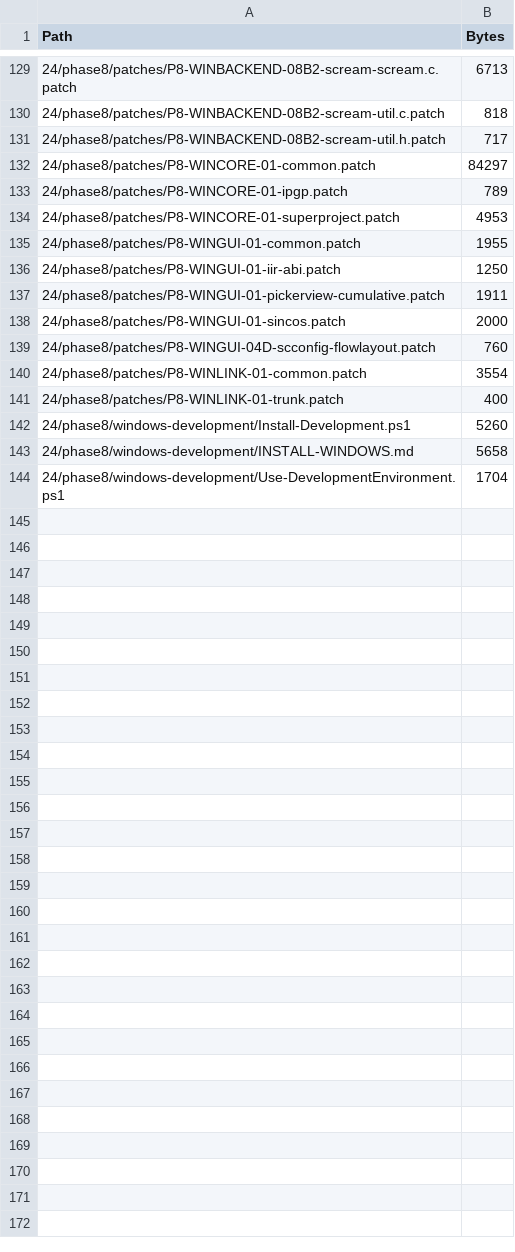
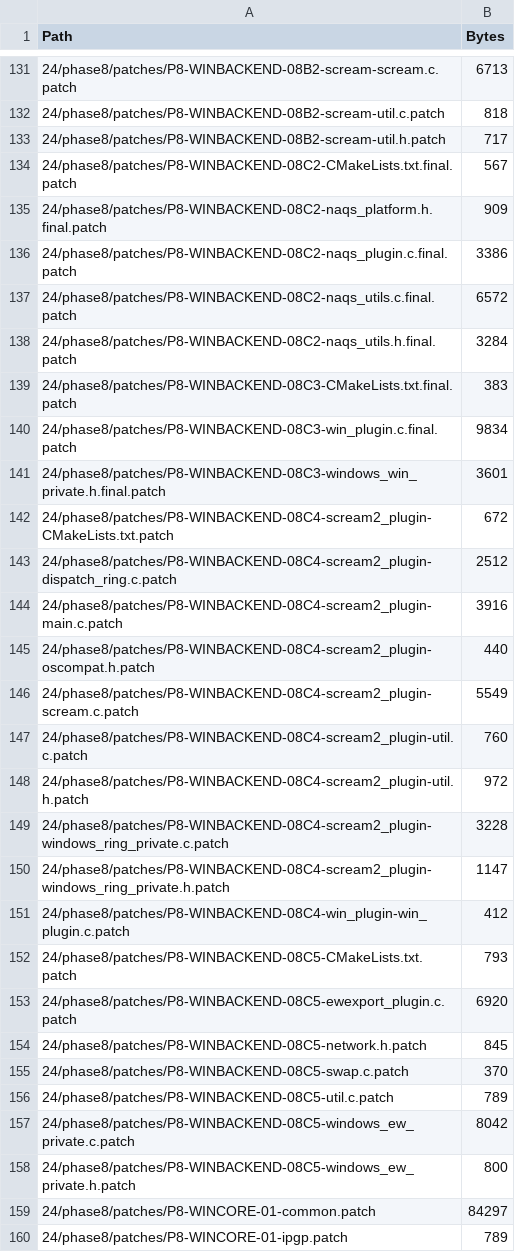
Before and after one commit to dante0817/SEISCOMP, a CSV file: PUBLISH-CONTENTS.csv, drawn as a sheet; only a part is shown, gaps mark what is left out; the shorter side is filled out with more unchanged rows; the diff covers the shown part only; the diff names each change by its address in the sheet, - before the commit and + after, or states it on an @@ line.

Commit message:
Publish Phase 8 native Windows progress through P8-WINBACKEND-08C5

```diff
--- a/PUBLISH-CONTENTS.csv
+++ b/PUBLISH-CONTENTS.csv
+row 134: 24/phase8/patches/P8-WINBACKEND-08C2-CMakeLists.txt.final.patch | 567
+row 135: 24/phase8/patches/P8-WINBACKEND-08C2-naqs_platform.h.final.patch | 909
+row 136: 24/phase8/patches/P8-WINBACKEND-08C2-naqs_plugin.c.final.patch | 3386
+row 137: 24/phase8/patches/P8-WINBACKEND-08C2-naqs_utils.c.final.patch | 6572
+row 138: 24/phase8/patches/P8-WINBACKEND-08C2-naqs_utils.h.final.patch | 3284
+row 139: 24/phase8/patches/P8-WINBACKEND-08C3-CMakeLists.txt.final.patch | 383
+row 140: 24/phase8/patches/P8-WINBACKEND-08C3-win_plugin.c.final.patch | 9834
+row 141: 24/phase8/patches/P8-WINBACKEND-08C3-windows_win_private.h.final.patch | 3601
+row 142: 24/phase8/patches/P8-WINBACKEND-08C4-scream2_plugin-CMakeLists.txt.patch | 672
+row 143: 24/phase8/patches/P8-WINBACKEND-08C4-scream2_plugin-dispatch_ring.c.patch | 2512
+row 144: 24/phase8/patches/P8-WINBACKEND-08C4-scream2_plugin-main.c.patch | 3916
+row 145: 24/phase8/patches/P8-WINBACKEND-08C4-scream2_plugin-oscompat.h.patch | 440
+row 146: 24/phase8/patches/P8-WINBACKEND-08C4-scream2_plugin-scream.c.patch | 5549
+row 147: 24/phase8/patches/P8-WINBACKEND-08C4-scream2_plugin-util.c.patch | 760
+row 148: 24/phase8/patches/P8-WINBACKEND-08C4-scream2_plugin-util.h.patch | 972
+row 149: 24/phase8/patches/P8-WINBACKEND-08C4-scream2_plugin-windows_ring_private.c.patch | 3228
+row 150: 24/phase8/patches/P8-WINBACKEND-08C4-scream2_plugin-windows_ring_private.h.patch | 1147
+row 151: 24/phase8/patches/P8-WINBACKEND-08C4-win_plugin-win_plugin.c.patch | 412
+row 152: 24/phase8/patches/P8-WINBACKEND-08C5-CMakeLists.txt.patch | 793
+row 153: 24/phase8/patches/P8-WINBACKEND-08C5-ewexport_plugin.c.patch | 6920
+row 154: 24/phase8/patches/P8-WINBACKEND-08C5-network.h.patch | 845
+row 155: 24/phase8/patches/P8-WINBACKEND-08C5-swap.c.patch | 370
+row 156: 24/phase8/patches/P8-WINBACKEND-08C5-util.c.patch | 789
+row 157: 24/phase8/patches/P8-WINBACKEND-08C5-windows_ew_private.c.patch | 8042
+row 158: 24/phase8/patches/P8-WINBACKEND-08C5-windows_ew_private.h.patch | 800
```
Also changed, not shown: 7 added rows, 2 removed rows, 2 moved rows and 3 edited cells elsewhere in this file, phase8/inventory/backend-target-inventory.csv, 35 other files.
